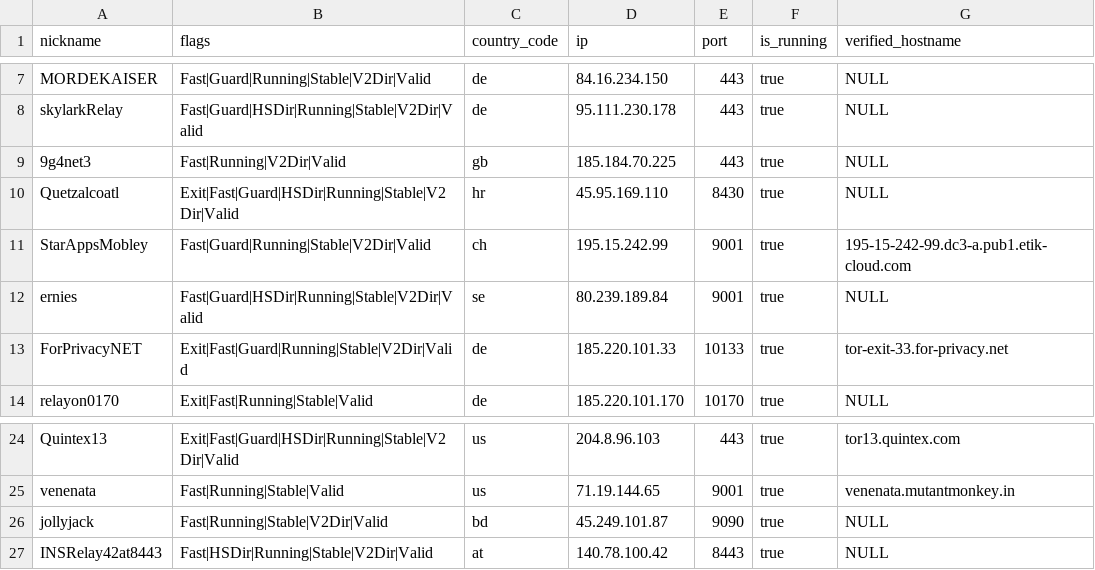
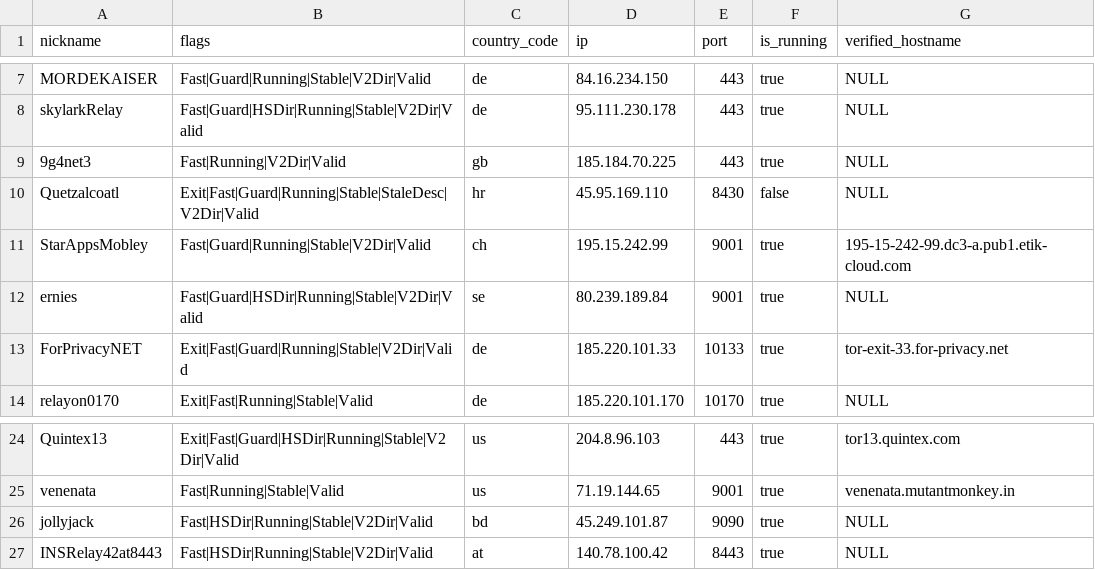
Before and after one commit to cgiamp/123-test-abort, a CSV file: limited_to_50.csv, drawn as a sheet; only a part is shown, gaps mark what is left out.

```diff
--- a/limited_to_50.csv
+++ b/limited_to_50.csv
@@ -9,3 +9,3 @@
 "9g4net3","Fast|Running|V2Dir|Valid","gb","185.184.70.225","443",true,"NULL"
-"Quetzalcoatl","Exit|Fast|Guard|HSDir|Running|Stable|V2Dir|Valid","hr","45.95.169.110","8430",true,"NULL"
+"Quetzalcoatl","Exit|Fast|Guard|Running|Stable|StaleDesc|V2Dir|Valid","hr","45.95.169.110","8430",false,"NULL"
 "StarAppsMobley","Fast|Guard|Running|Stable|V2Dir|Valid","ch","195.15.242.99","9001",true,"195-15-242-99.dc3-a.pub1.etik-cloud.com"
@@ -25,3 +25,3 @@
 "venenata","Fast|Running|Stable|Valid","us","71.19.144.65","9001",true,"venenata.mutantmonkey.in"
-"jollyjack","Fast|Running|Stable|V2Dir|Valid","bd","45.249.101.87","9090",true,"NULL"
+"jollyjack","Fast|HSDir|Running|Stable|V2Dir|Valid","bd","45.249.101.87","9090",true,"NULL"
 "INSRelay42at8443","Fast|HSDir|Running|Stable|V2Dir|Valid","at","140.78.100.42","8443",true,"NULL"
```
Also changed, not shown: 2 other files.
